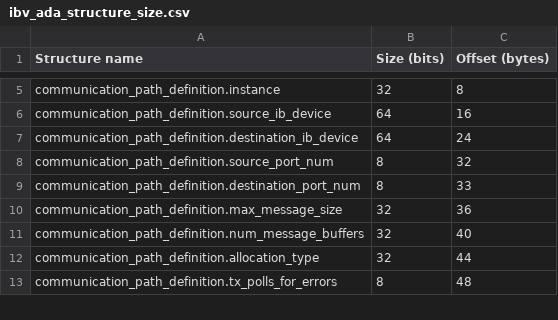
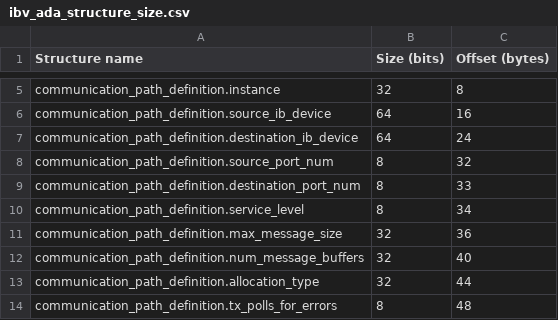
Before and after one commit to Chester-Gillon/ibv_message_passing, a CSV file: ibv_message_passing_ada_project/source/ibv_ada_structure_size/ibv_ada_structure_size.csv, drawn as a sheet; only a part is shown, gaps mark what is left out.

Commit message:
Add option to set the Infiniband service level on each path

```diff
--- a/ibv_message_passing_ada_project/source/ibv_ada_structure_size/ibv_ada_structure_size.csv
+++ b/ibv_message_passing_ada_project/source/ibv_ada_structure_size/ibv_ada_structure_size.csv
@@ -9,2 +9,3 @@ communication_path_definition.source_port_num,8,32
 communication_path_definition.destination_port_num,8,33
+communication_path_definition.service_level,8,34
 communication_path_definition.max_message_size,32,36
```
Also changed, not shown: ibv_message_passing_c_project/source/ibv_c_structure_size/ibv_c_structure_size.csv, 8 other files.
